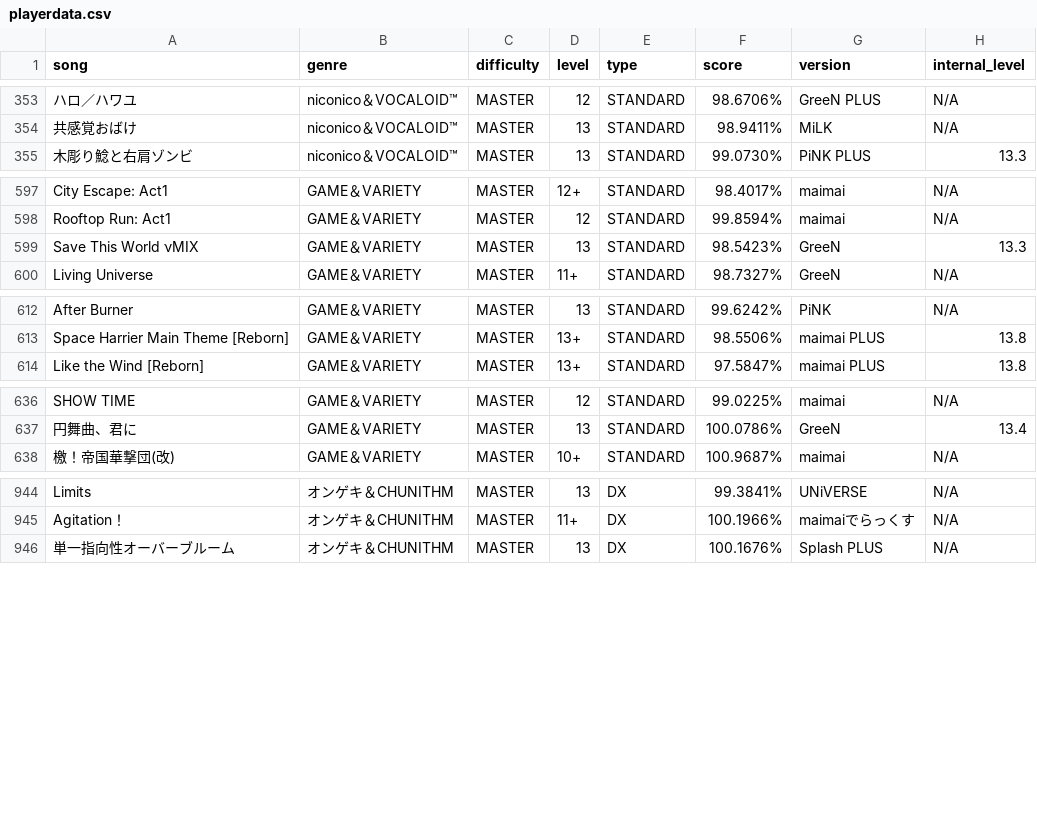
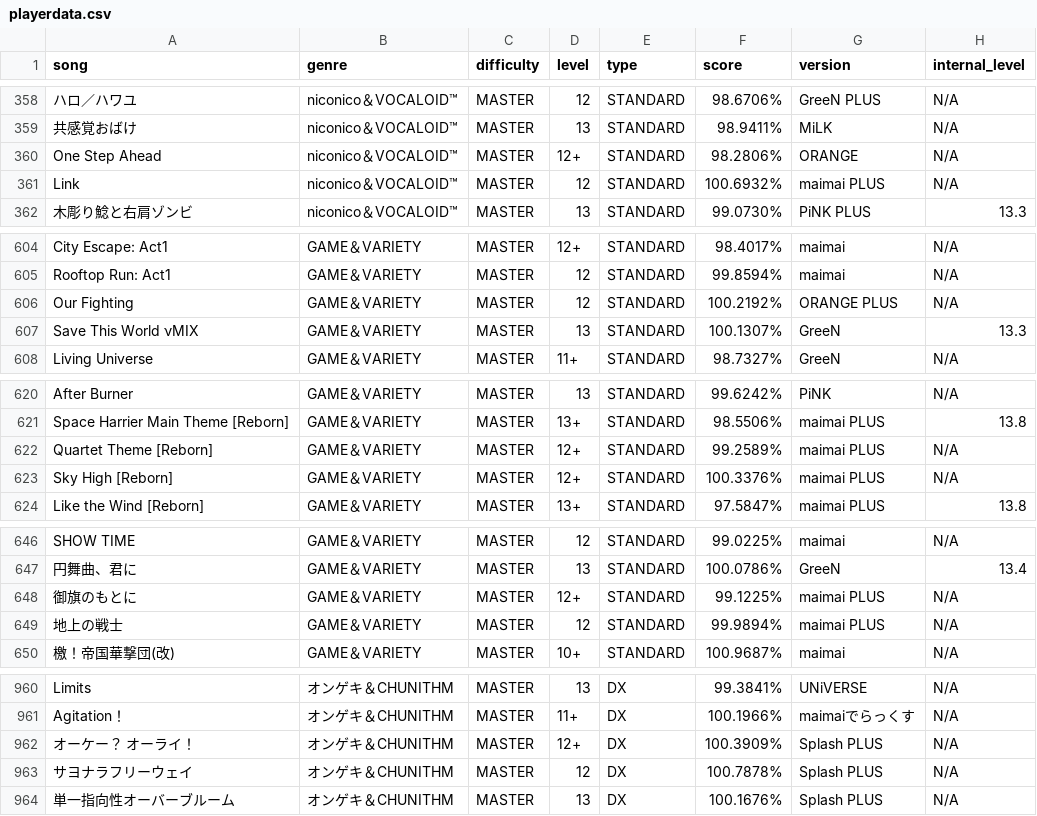
Before and after one commit to Pugking4/Projects, a CSV file: maimai SQLite/Playerdata Process/playerdata.csv, drawn as a sheet; only a part is shown, gaps mark what is left out; addresses are those after the commit; the diff covers the shown part only; the diff names each change by its address in the sheet, - before the commit and + after, or states it on an @@ line.

Commit message:
updated versionlamp.py

```diff
--- a/maimai SQLite/Playerdata Process/playerdata.csv
+++ b/maimai SQLite/Playerdata Process/playerdata.csv
+row 360: One Step Ahead | niconico＆VOCALOID™ | MASTER | 12+ | STANDARD | 98.2806% | ORANGE | N/A
+row 361: Link | niconico＆VOCALOID™ | MASTER | 12 | STANDARD | 100.6932% | maimai PLUS | N/A
+row 606: Our Fighting | GAME＆VARIETY | MASTER | 12 | STANDARD | 100.2192% | ORANGE PLUS | N/A
-F607 (score): 98.5423%
+F607 (score): 100.1307%
+row 622: Quartet Theme [Reborn] | GAME＆VARIETY | MASTER | 12+ | STANDARD | 99.2589% | maimai PLUS | N/A
+row 623: Sky High [Reborn] | GAME＆VARIETY | MASTER | 12+ | STANDARD | 100.3376% | maimai PLUS | N/A
+row 648: 御旗のもとに | GAME＆VARIETY | MASTER | 12+ | STANDARD | 99.1225% | maimai PLUS | N/A
+row 649: 地上の戦士 | GAME＆VARIETY | MASTER | 12 | STANDARD | 99.9894% | maimai PLUS | N/A
+row 962: オーケー？ オーライ！ | オンゲキ＆CHUNITHM | MASTER | 12+ | DX | 100.3909% | Splash PLUS | N/A
+row 963: サヨナラフリーウェイ | オンゲキ＆CHUNITHM | MASTER | 12 | DX | 100.7878% | Splash PLUS | N/A
```
Also changed, not shown: 11 added rows and 29 edited cells elsewhere in this file, 10 other files.
